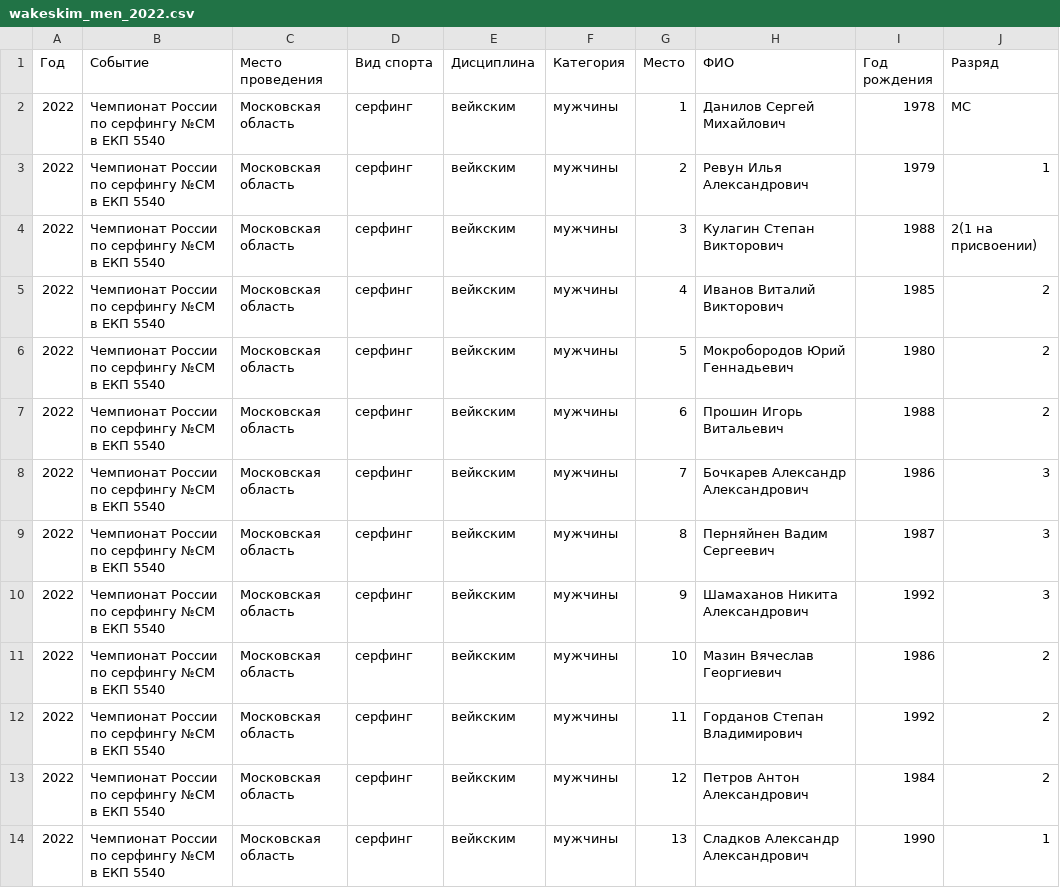
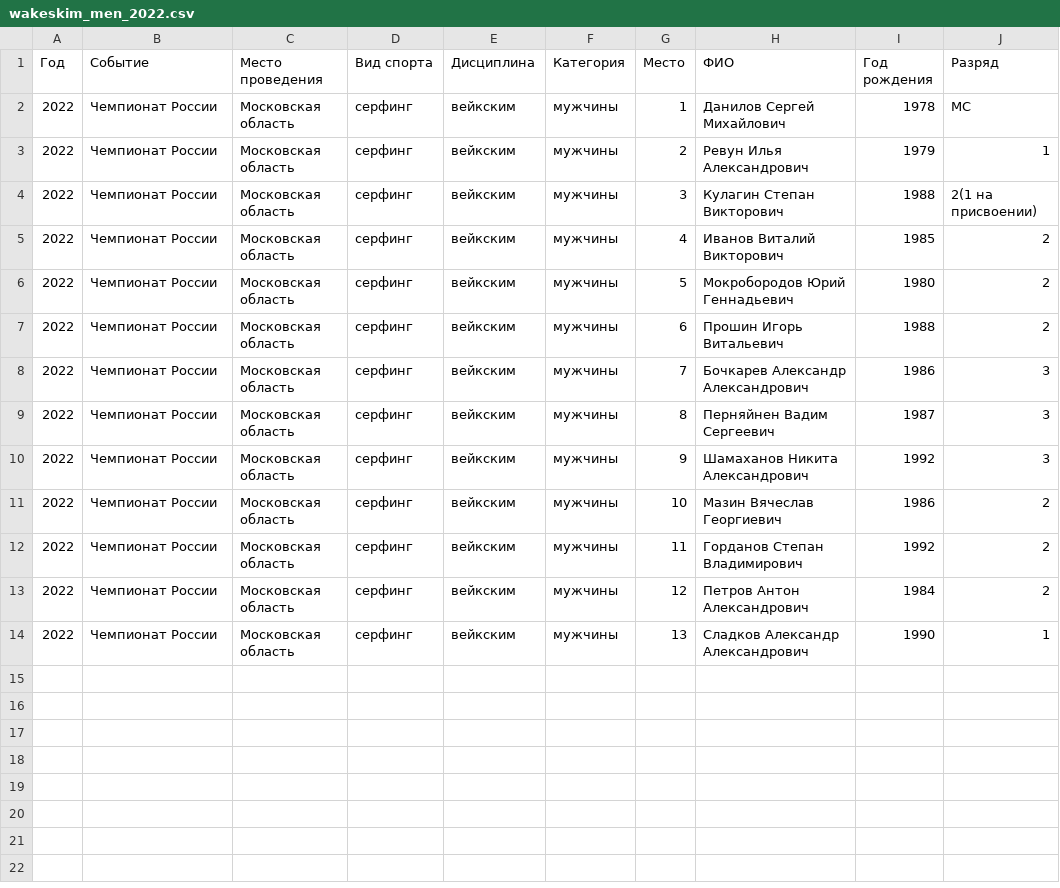
Before and after one commit to odinsy/surfrating, a CSV file: data/rfs/wakesurfing/rus/wakeskim/wakeskim_men_2022.csv, drawn as a sheet; only a part is shown; the diff names each change by its address in the sheet, - before the commit and + after, or states it on an @@ line.

Commit message:
wakeskim + wakesurifng

```diff
--- a/data/rfs/wakesurfing/rus/wakeskim/wakeskim_men_2022.csv
+++ b/data/rfs/wakesurfing/rus/wakeskim/wakeskim_men_2022.csv
-B2:B14 (Событие): Чемпионат России по серфингу №СМ в ЕКП 5540
+B2:B14 (Событие): Чемпионат России
```
Also changed, not shown: data/rfs/wakesurfing/rus/wakeskim/wakeskim_men_2024.csv, data/rfs/wakesurfing/rus/wakeskim/wakeskim_men_2024_cfo.csv, 21 other files.
